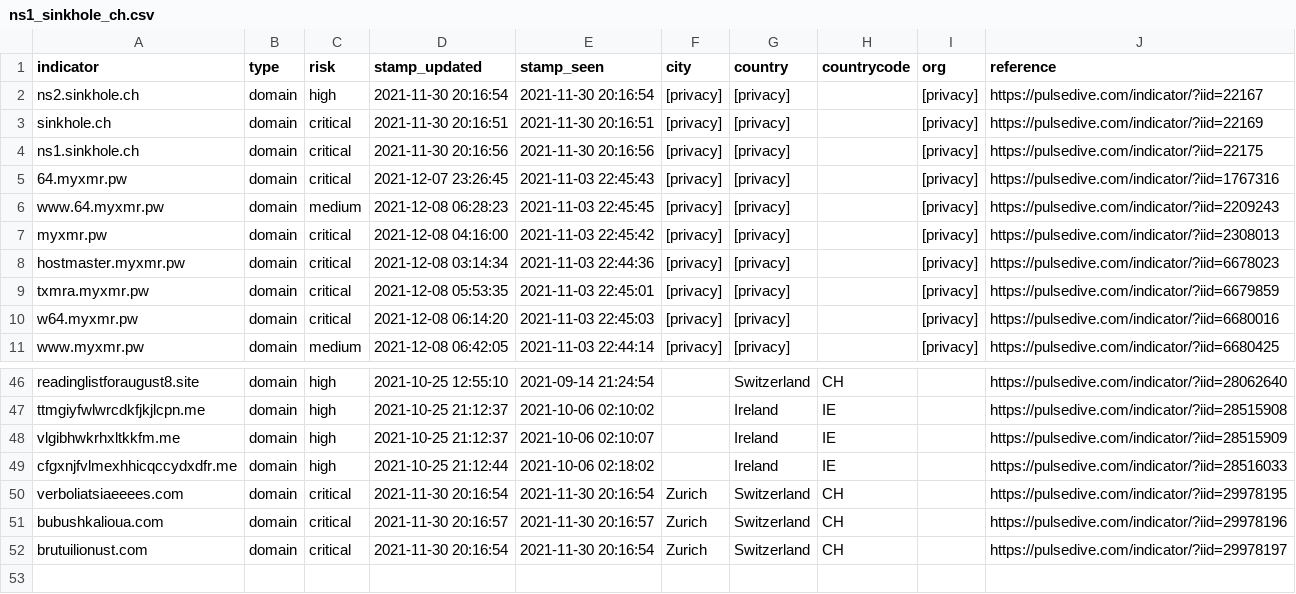
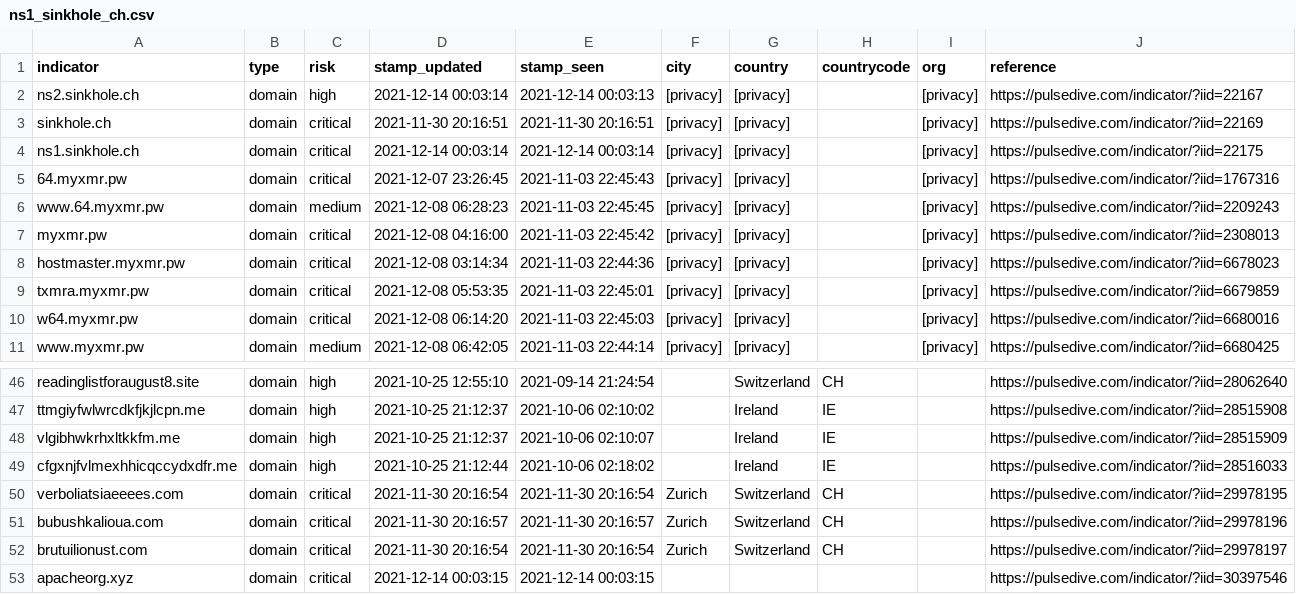
Before and after one commit to idunno101/Hosts_That_idunno, a CSV file: fetch-api-data-action/ns1_sinkhole_ch.csv, drawn as a sheet; only a part is shown, gaps mark what is left out.

```diff
--- a/fetch-api-data-action/ns1_sinkhole_ch.csv
+++ b/fetch-api-data-action/ns1_sinkhole_ch.csv
@@ -1,5 +1,5 @@
 indicator,type,risk,stamp_updated,stamp_seen,city,country,countrycode,org,reference
-ns2.sinkhole.ch,domain,high,"2021-11-30 20:16:54","2021-11-30 20:16:54",[privacy],[privacy],,[privacy],https://pulsedive.com/indicator/?iid=22167
+ns2.sinkhole.ch,domain,high,"2021-12-14 00:03:14","2021-12-14 00:03:13",[privacy],[privacy],,[privacy],https://pulsedive.com/indicator/?iid=22167
 sinkhole.ch,domain,critical,"2021-11-30 20:16:51","2021-11-30 20:16:51",[privacy],[privacy],,[privacy],https://pulsedive.com/indicator/?iid=22169
-ns1.sinkhole.ch,domain,critical,"2021-11-30 20:16:56","2021-11-30 20:16:56",[privacy],[privacy],,[privacy],https://pulsedive.com/indicator/?iid=22175
+ns1.sinkhole.ch,domain,critical,"2021-12-14 00:03:14","2021-12-14 00:03:14",[privacy],[privacy],,[privacy],https://pulsedive.com/indicator/?iid=22175
 64.myxmr.pw,domain,critical,"2021-12-07 23:26:45","2021-11-03 22:45:43",[privacy],[privacy],,[privacy],https://pulsedive.com/indicator/?iid=1767316
@@ -52 +52,2 @@ bubushkalioua.com,domain,critical,"2021-11-30 20:16:57","2021-11-30 20:16:57",Zu
 brutuilionust.com,domain,critical,"2021-11-30 20:16:54","2021-11-30 20:16:54",Zurich,Switzerland,CH,,https://pulsedive.com/indicator/?iid=29978197
+apacheorg.xyz,domain,critical,"2021-12-14 00:03:15","2021-12-14 00:03:15",,,,,https://pulsedive.com/indicator/?iid=30397546
```
Also changed, not shown: 1 other file.
